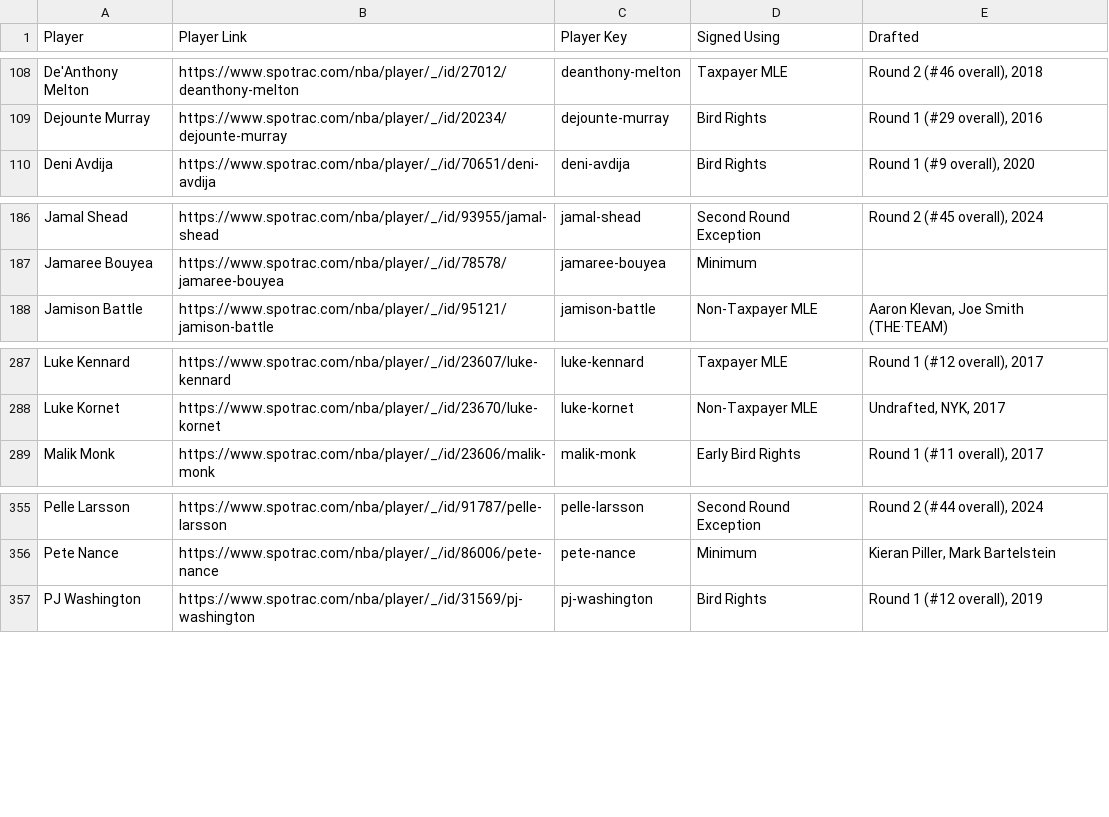
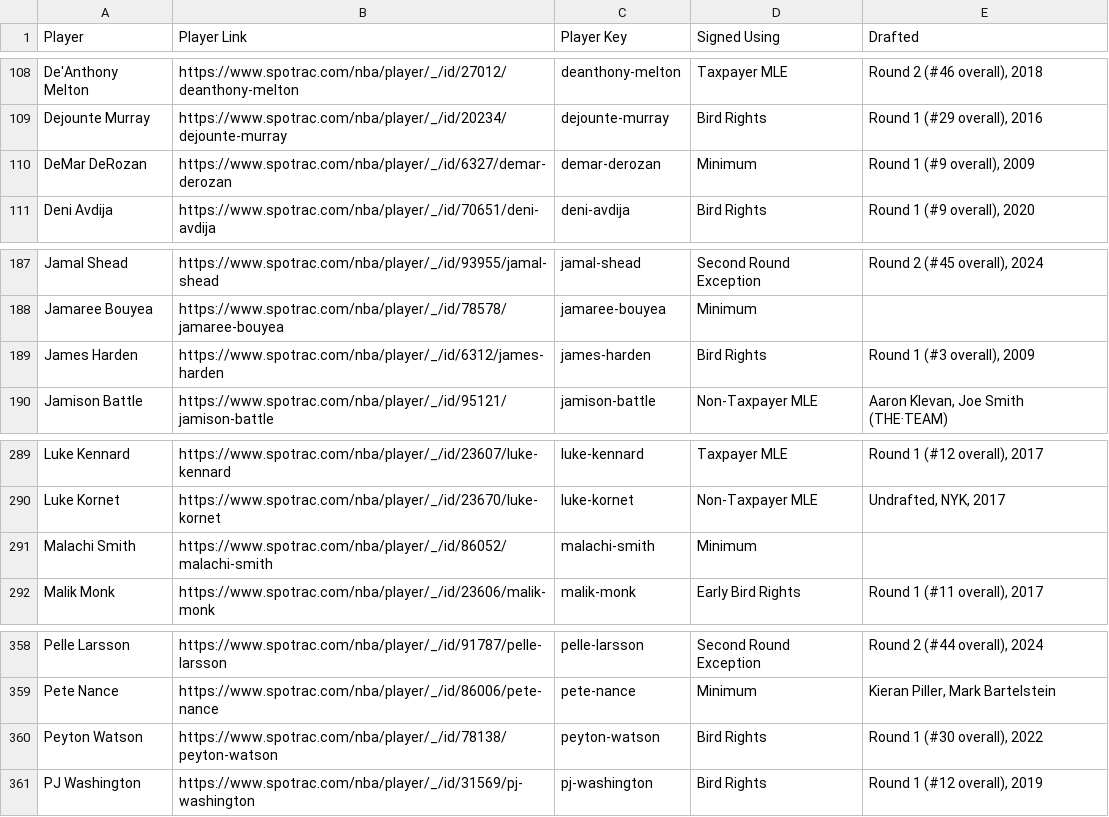
Before and after one commit to b-harr/dmcb, a CSV file: data/contract_types.csv, drawn as a sheet; only a part is shown, gaps mark what is left out.

Commit message:
Added DeMar DeRozan. Removed Klay Thompson. Updated contract types.
- DeMar DeRozan (SF) - Agreed to a 1 year $3.88 million contract with Denver Nuggets (DEN)
- Klay Thompson (SG) - Waived by Dallas Mavericks (DAL) via Buyout

```diff
--- a/data/contract_types.csv
+++ b/data/contract_types.csv
@@ -109,2 +109,3 @@ De'Anthony Melton,https://www.spotrac.com/nba/player/_/id/27012/deanthony-melton
 Dejounte Murray,https://www.spotrac.com/nba/player/_/id/20234/dejounte-murray,dejounte-murray,Bird Rights,"Round 1 (#29 overall), 2016"
+DeMar DeRozan,https://www.spotrac.com/nba/player/_/id/6327/demar-derozan,demar-derozan,Minimum,"Round 1 (#9 overall), 2009"
 Deni Avdija,https://www.spotrac.com/nba/player/_/id/70651/deni-avdija,deni-avdija,Bird Rights,"Round 1 (#9 overall), 2020"
@@ -187,2 +188,3 @@ Jamal Shead,https://www.spotrac.com/nba/player/_/id/93955/jamal-shead,jamal-shea
 Jamaree Bouyea,https://www.spotrac.com/nba/player/_/id/78578/jamaree-bouyea,jamaree-bouyea,Minimum,
+James Harden,https://www.spotrac.com/nba/player/_/id/6312/james-harden,james-harden,Bird Rights,"Round 1 (#3 overall), 2009"
 Jamison Battle,https://www.spotrac.com/nba/player/_/id/95121/jamison-battle,jamison-battle,Non-Taxpayer MLE,"Aaron Klevan, Joe Smith (THE·TEAM)"
@@ -288,2 +290,3 @@ Luke Kennard,https://www.spotrac.com/nba/player/_/id/23607/luke-kennard,luke-ken
 Luke Kornet,https://www.spotrac.com/nba/player/_/id/23670/luke-kornet,luke-kornet,Non-Taxpayer MLE,"Undrafted, NYK, 2017"
+Malachi Smith,https://www.spotrac.com/nba/player/_/id/86052/malachi-smith,malachi-smith,Minimum,
 Malik Monk,https://www.spotrac.com/nba/player/_/id/23606/malik-monk,malik-monk,Early Bird Rights,"Round 1 (#11 overall), 2017"
@@ -356,2 +359,3 @@ Pelle Larsson,https://www.spotrac.com/nba/player/_/id/91787/pelle-larsson,pelle-
 Pete Nance,https://www.spotrac.com/nba/player/_/id/86006/pete-nance,pete-nance,Minimum,"Kieran Piller, Mark Bartelstein"
+Peyton Watson,https://www.spotrac.com/nba/player/_/id/78138/peyton-watson,peyton-watson,Bird Rights,"Round 1 (#30 overall), 2022"
 PJ Washington,https://www.spotrac.com/nba/player/_/id/31569/pj-washington,pj-washington,Bird Rights,"Round 1 (#12 overall), 2019"
```
Also changed, not shown: data/spotrac_contracts.csv.
